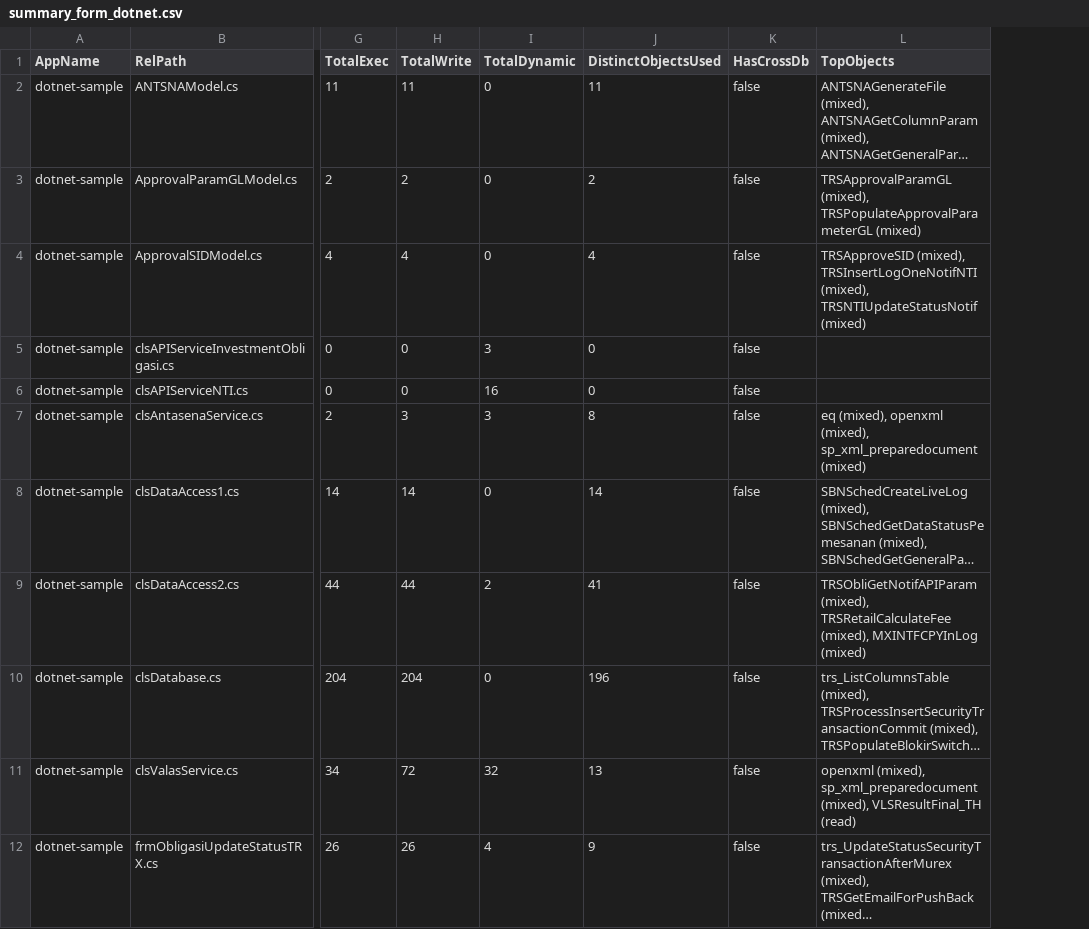
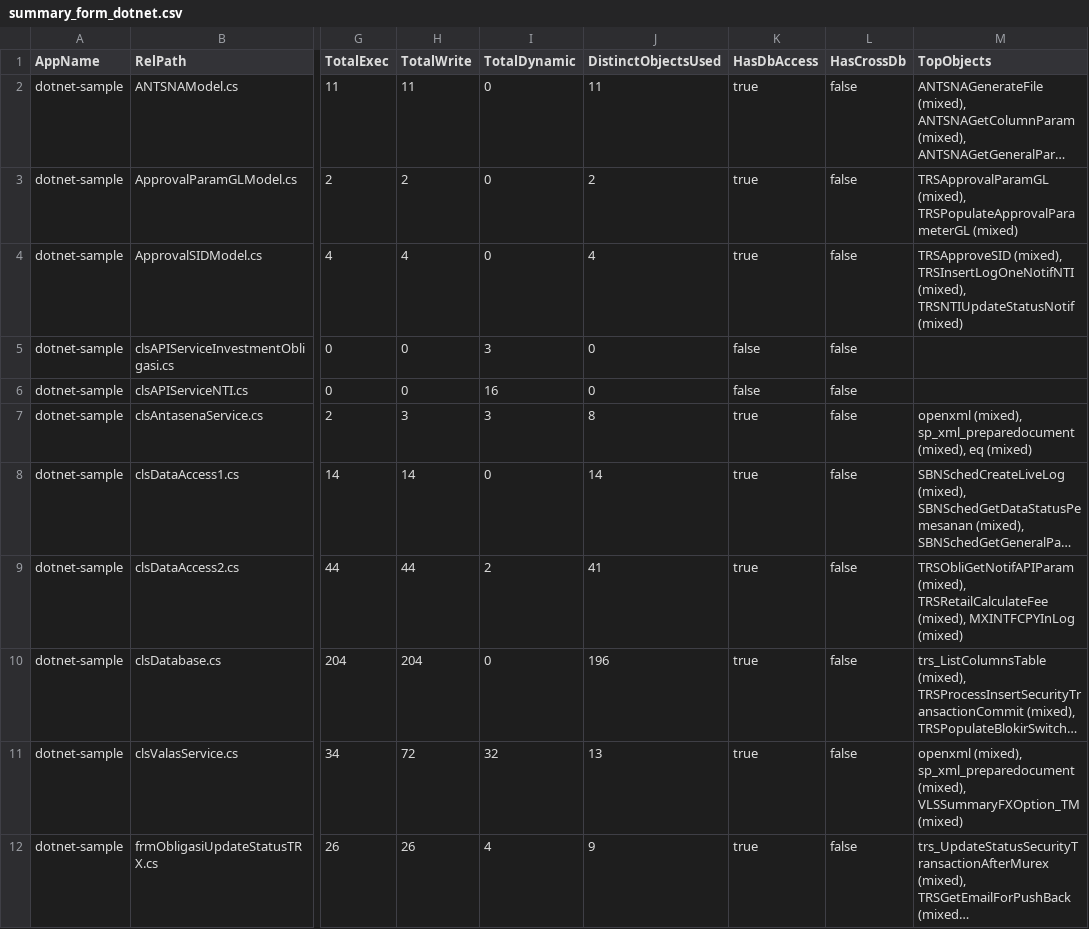
Before and after one commit to alkahfi6/code_sql_scan, a CSV file: summary_form_dotnet.csv, drawn as a sheet; only a part is shown, gaps mark what is left out; long unchanged cells end in …; addresses are those after the commit; the diff names each change by its address in the sheet, - before the commit and + after, or states it on an @@ line.

Commit message:
chore: run scanners with sample data

```diff
--- a/summary_form_dotnet.csv
+++ b/summary_form_dotnet.csv
+column K (HasDbAccess), rows 2-12: true | true | true | false | false | true | true | true | true | true | true
-M7 (TopObjects): eq (mixed), openxml (mixed), sp_xml_preparedocument (mixed)
+M7 (TopObjects): openxml (mixed), sp_xml_preparedocument (mixed), eq (mixed)
-M11 (TopObjects): …sp_xml_preparedocument (mixed), VLSResultFinal_TH (read)
+M11 (TopObjects): …sp_xml_preparedocument (mixed), VLSSummaryFXOption_TM (mixed)
```
Also changed, not shown: summary_function_dotnet.csv, summary_function_golang.csv.
